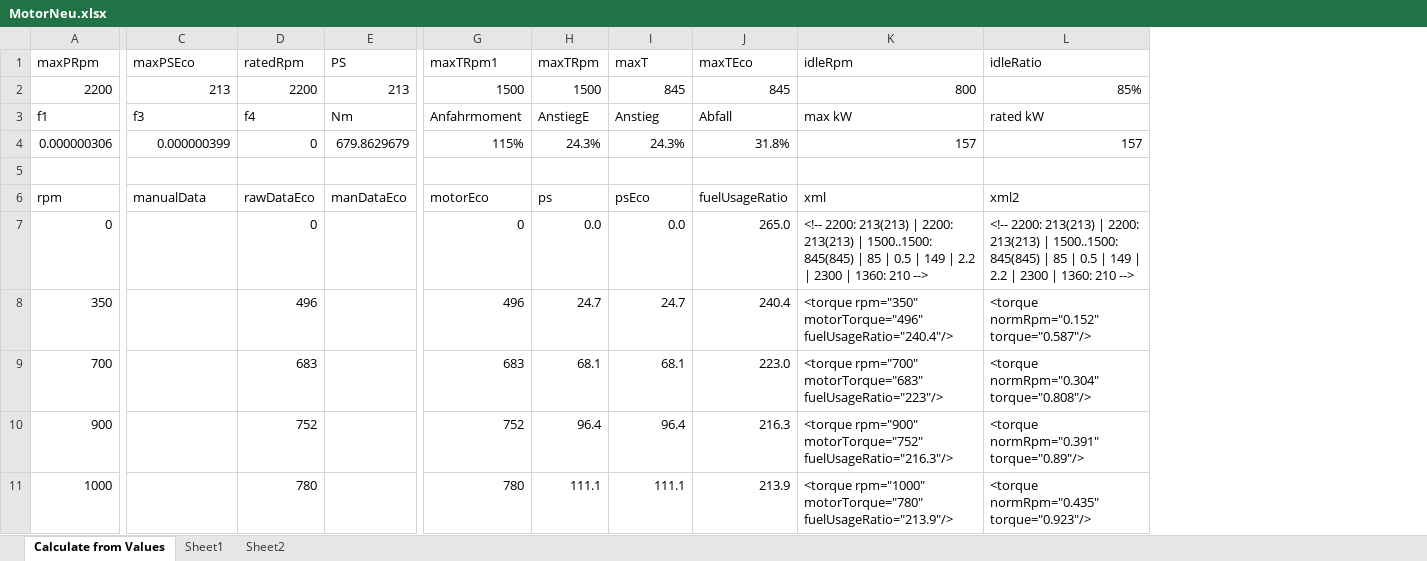
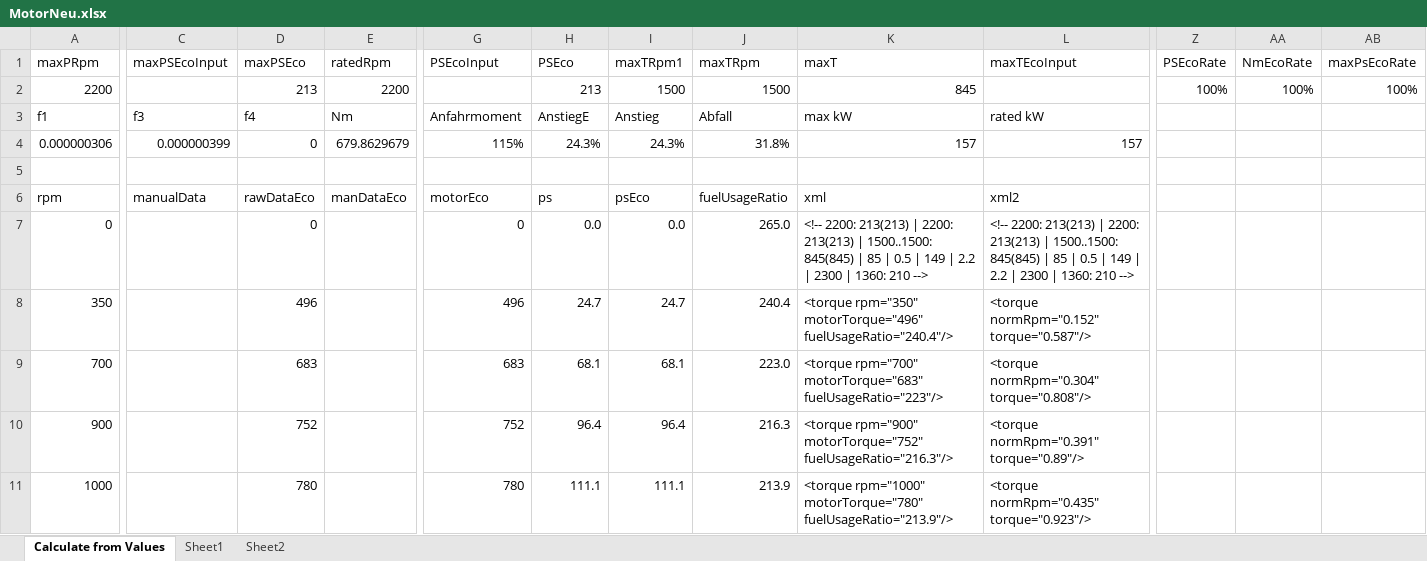
Before and after one commit to Mogli12/GearboxAddon, an Excel workbook: Documents/MotorNeu.xlsx, sheet Calculate from Values, drawn as a sheet; only a part is shown, gaps mark what is left out; values as stored, in another font and other column widths than the file's, no cell formats; charts and pictures and conditional formats and table styles not drawn; the diff covers the shown part only; the diff names each change by its address in the sheet, - before the commit and + after, or states it on an @@ line.

```diff
--- a/Documents/MotorNeu.xlsx (sheet Calculate from Values)
+++ b/Documents/MotorNeu.xlsx (sheet Calculate from Values)
+column Z (PSEcoRate), row 2: 100%
+column AA (NmEcoRate), row 2: 100%
+column AB (maxPsEcoRate), row 2: 100%
-C1: maxPSEco
+C1: maxPSEcoInput
-D1: ratedRpm
+D1: maxPSEco
-E1: PS
+E1: ratedRpm
-G1: maxTRpm1
+G1: PSEcoInput
-H1: maxTRpm
+H1: PSEco
-I1: maxT
+I1: maxTRpm1
-J1: maxTEco
+J1: maxTRpm
-K1: idleRpm
+K1: maxT
-L1: idleRatio
+L1: maxTEcoInput
-C2 (maxPSEcoInput): 213
+C2 (maxPSEcoInput): (empty)
-D2 (maxPSEco): 2200
+D2 (maxPSEco): 213
-E2 (ratedRpm): 213
+E2 (ratedRpm): 2200
-G2 (PSEcoInput): 1500
+G2 (PSEcoInput): (empty)
-H2 (PSEco): 1500
+H2 (PSEco): 213
-I2 (maxTRpm1): 845
+I2 (maxTRpm1): 1500
-J2 (maxTRpm): 845
+J2 (maxTRpm): 1500
-K2 (maxT): 800
+K2 (maxT): 845
-L2 (maxTEcoInput): 85%
+L2 (maxTEcoInput): (empty)
```
Also changed, not shown: 27 edited cells elsewhere in this sheet, cell formats, formulas that keep their value, 5 other files.
